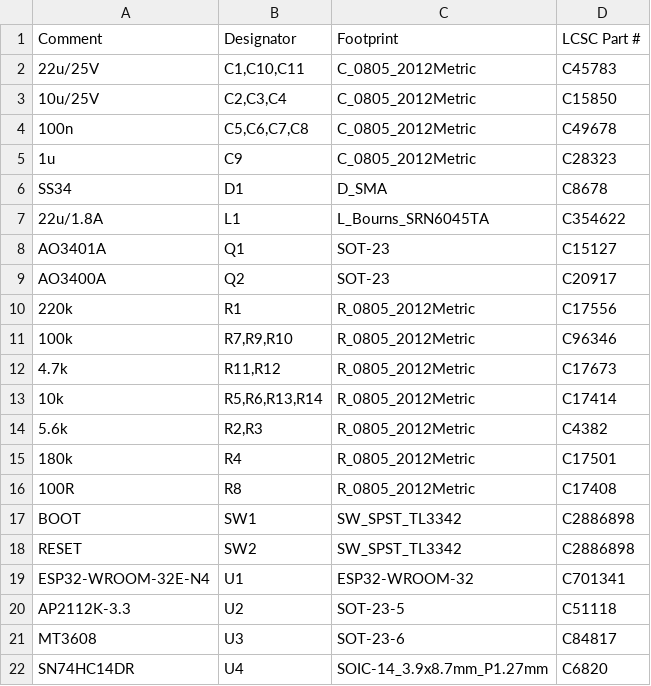
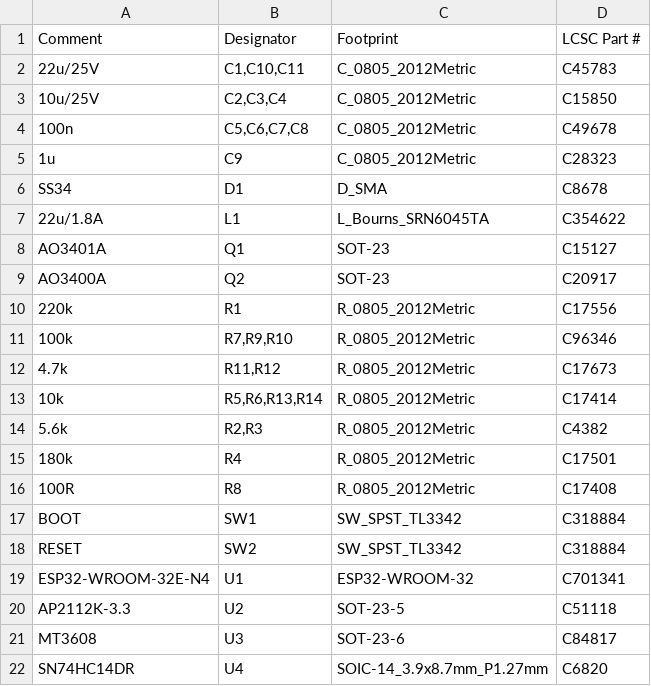
Before and after one commit to Heronidas/ESP-Home-Capacitive-Rain-Sensor, a CSV file: fabrication/bom_jlcpcb.csv, drawn as a sheet.

```diff
--- a/fabrication/bom_jlcpcb.csv
+++ b/fabrication/bom_jlcpcb.csv
@@ -16,4 +16,4 @@ AO3400A,Q2,SOT-23,C20917
 100R,R8,R_0805_2012Metric,C17408
-BOOT,SW1,SW_SPST_TL3342,C2886898
-RESET,SW2,SW_SPST_TL3342,C2886898
+BOOT,SW1,SW_SPST_TL3342,C318884
+RESET,SW2,SW_SPST_TL3342,C318884
 ESP32-WROOM-32E-N4,U1,ESP32-WROOM-32,C701341
```
Also changed, not shown: fabrication/bom_jlcpcb_ue.csv, 16 other files.
